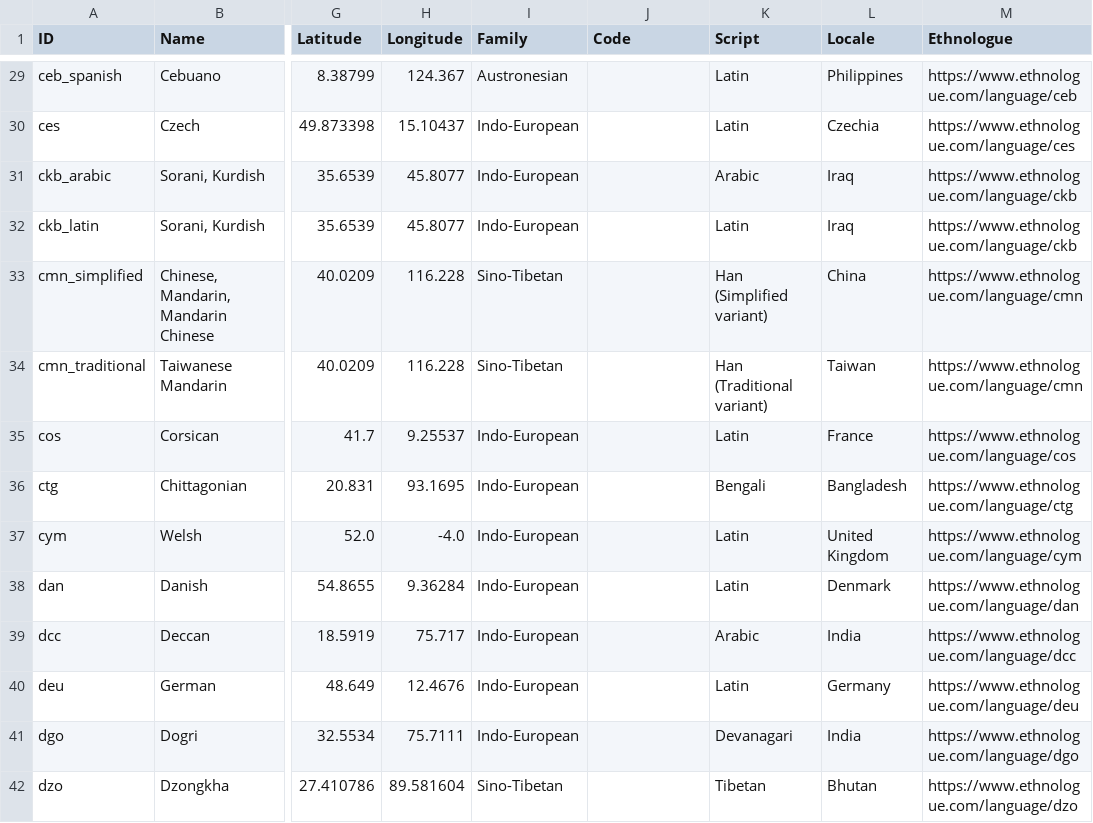
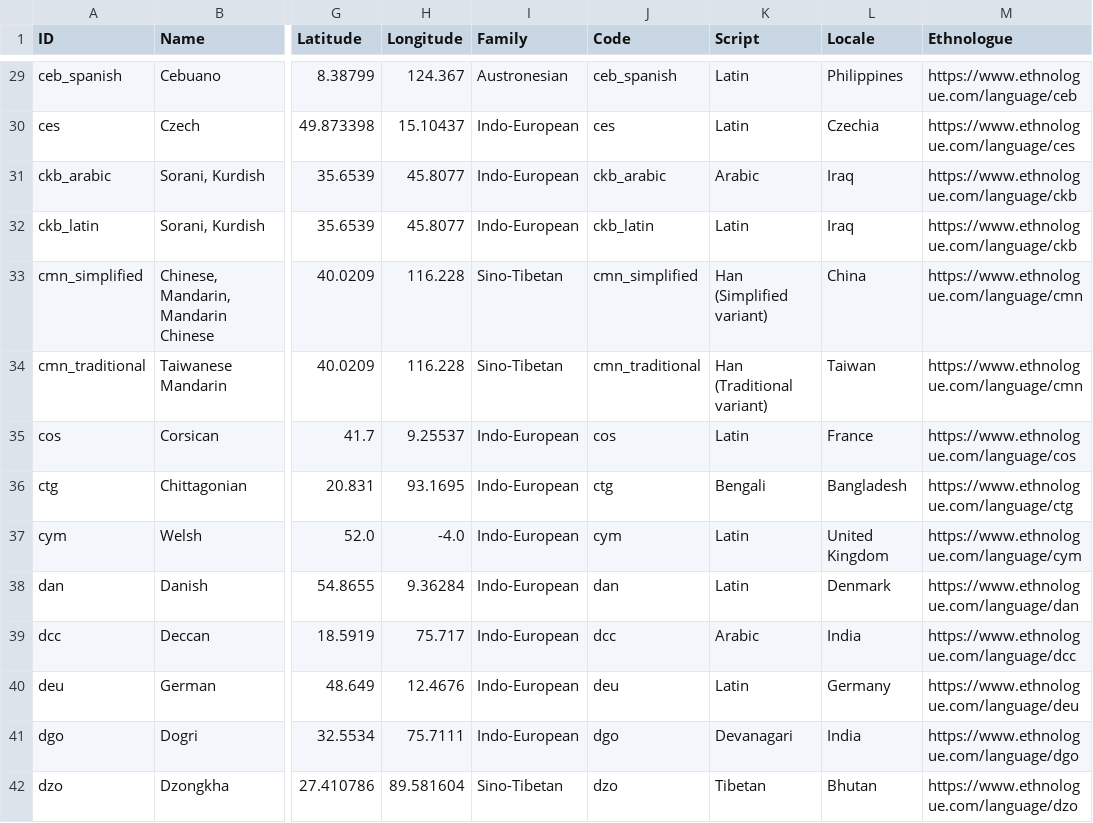
Before and after one commit to numeralbank/googleuninum, a CSV file: cldf/languages.csv, drawn as a sheet; only a part is shown, gaps mark what is left out; the diff covers the shown part only; the diff names each change by its address in the sheet, - before the commit and + after, or states it on an @@ line.

```diff
--- a/cldf/languages.csv
+++ b/cldf/languages.csv
-J29 (Code): (empty)
+J29 (Code): ceb_spanish
-J30 (Code): (empty)
+J30 (Code): ces
-J31 (Code): (empty)
+J31 (Code): ckb_arabic
-J32 (Code): (empty)
+J32 (Code): ckb_latin
-J33 (Code): (empty)
+J33 (Code): cmn_simplified
-J34 (Code): (empty)
+J34 (Code): cmn_traditional
-J35 (Code): (empty)
+J35 (Code): cos
-J36 (Code): (empty)
+J36 (Code): ctg
-J37 (Code): (empty)
+J37 (Code): cym
-J38 (Code): (empty)
+J38 (Code): dan
-J39 (Code): (empty)
+J39 (Code): dcc
-J40 (Code): (empty)
+J40 (Code): deu
-J41 (Code): (empty)
+J41 (Code): dgo
-J42 (Code): (empty)
+J42 (Code): dzo
```
Also changed, not shown: 168 edited cells elsewhere in this file, 2 other files.
